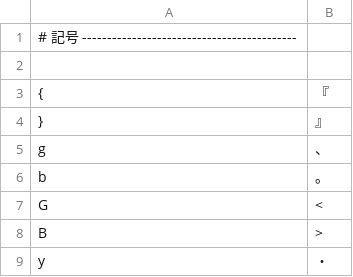
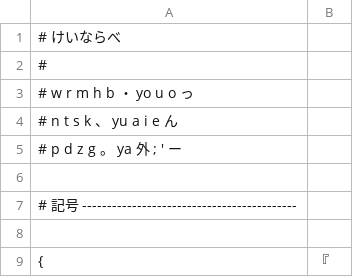
Before and after one commit to ichichou/dotfiles, a TSV file: google_ime/romantable_keinarabe_us.tsv, drawn as a sheet; only a part is shown; the shorter side is filled out with more unchanged rows; the diff names each change by its address in the sheet, - before the commit and + after, or states it on an @@ line.

```diff
--- a/google_ime/romantable_keinarabe_us.tsv
+++ b/google_ime/romantable_keinarabe_us.tsv
+row 1: # けいならべ
+row 2: #
+row 3: # w r m h b ・ yo u o っ
+row 4: # n t s k 、 yu a i e ん
+row 5: # p d z g 。 ya 外 ; ' ー
+row 6: (empty)
```
Also changed, not shown: google_ime/romantable_buna_v2_mod.tsv, google_ime/romantable_mizunara.tsv, 3 other files.
